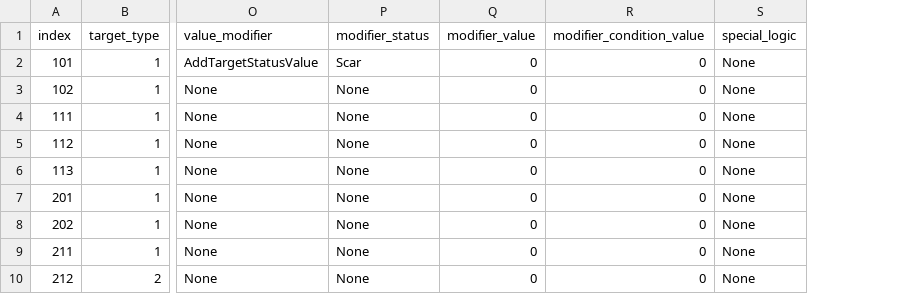
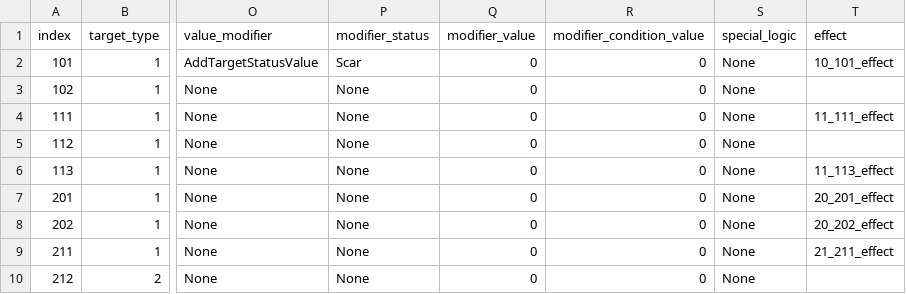
Before and after one commit to The-Fable-Unwritten-Final/The_Fable_Unwritten, a CSV file: Assets/Resources/ExternalFiles/EnemyActV2.csv, drawn as a sheet; only a part is shown, gaps mark what is left out; the diff names each change by its address in the sheet, - before the commit and + after, or states it on an @@ line.

```diff
--- a/Assets/Resources/ExternalFiles/EnemyActV2.csv
+++ b/Assets/Resources/ExternalFiles/EnemyActV2.csv
+column T (effect), rows 2-9: 10_101_effect |  | 11_111_effect |  | 11_113_effect | 20_201_effect | 20_202_effect | 21_211_effect
```
Also changed, not shown: 41 other files.
